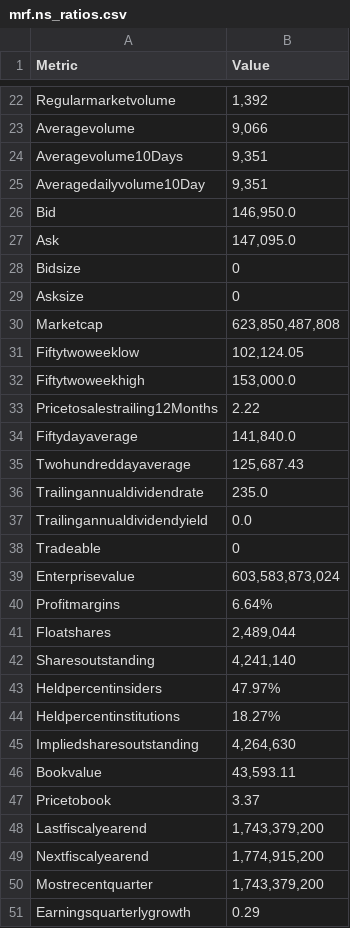
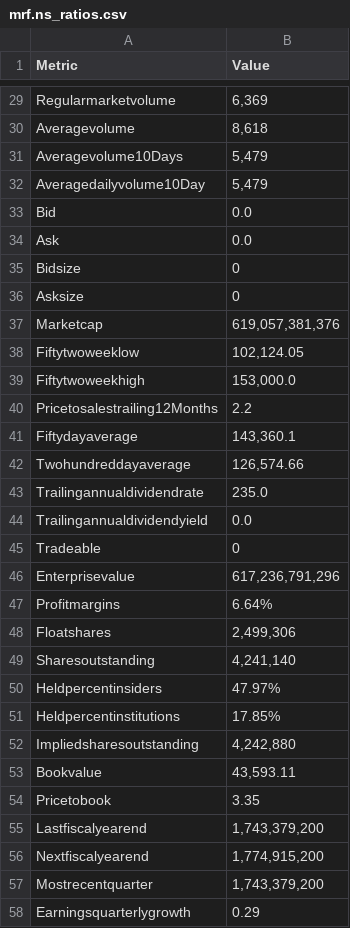
Before and after one commit to ManilModi/Multi-Agent-Stock-Market-Expert, a CSV file: Python Backend/dags/Features/tools/Tools_Data/Ratios_Balance_Sheet/mrf.ns_ratios.csv, drawn as a sheet; only a part is shown, gaps mark what is left out; addresses are those after the commit; the diff covers the shown part only; the diff names each change by its address in the sheet, - before the commit and + after, or states it on an @@ line.

```diff
--- a/Python Backend/dags/Features/tools/Tools_Data/Ratios_Balance_Sheet/mrf.ns_ratios.csv
+++ b/Python Backend/dags/Features/tools/Tools_Data/Ratios_Balance_Sheet/mrf.ns_ratios.csv
-B29 (Value): 1,392
+B29 (Value): 6,369
-B30 (Value): 9,066
+B30 (Value): 8,618
-B31:B32 (Value): 9,351
+B31:B32 (Value): 5,479
-B33 (Value): 146,950.0
+B33 (Value): 0.0
-B34 (Value): 147,095.0
+B34 (Value): 0.0
-B37 (Value): 623,850,487,808
+B37 (Value): 619,057,381,376
-B40 (Value): 2.22
+B40 (Value): 2.2
-B41 (Value): 141,840.0
+B41 (Value): 143,360.1
-B42 (Value): 125,687.43
+B42 (Value): 126,574.66
-B46 (Value): 603,583,873,024
+B46 (Value): 617,236,791,296
-B48 (Value): 2,489,044
+B48 (Value): 2,499,306
-B51 (Value): 18.27%
+B51 (Value): 17.85%
-B52 (Value): 4,264,630
+B52 (Value): 4,242,880
-B54 (Value): 3.37
+B54 (Value): 3.35
```
Also changed, not shown: 15 added rows, 6 removed rows, 5 moved rows and 45 edited cells elsewhere in this file, Python Backend/dags/Features/tools/Tools_Data/Ratios_Balance_Sheet/tatamotors.ns_ratios.csv, 11 other files.
